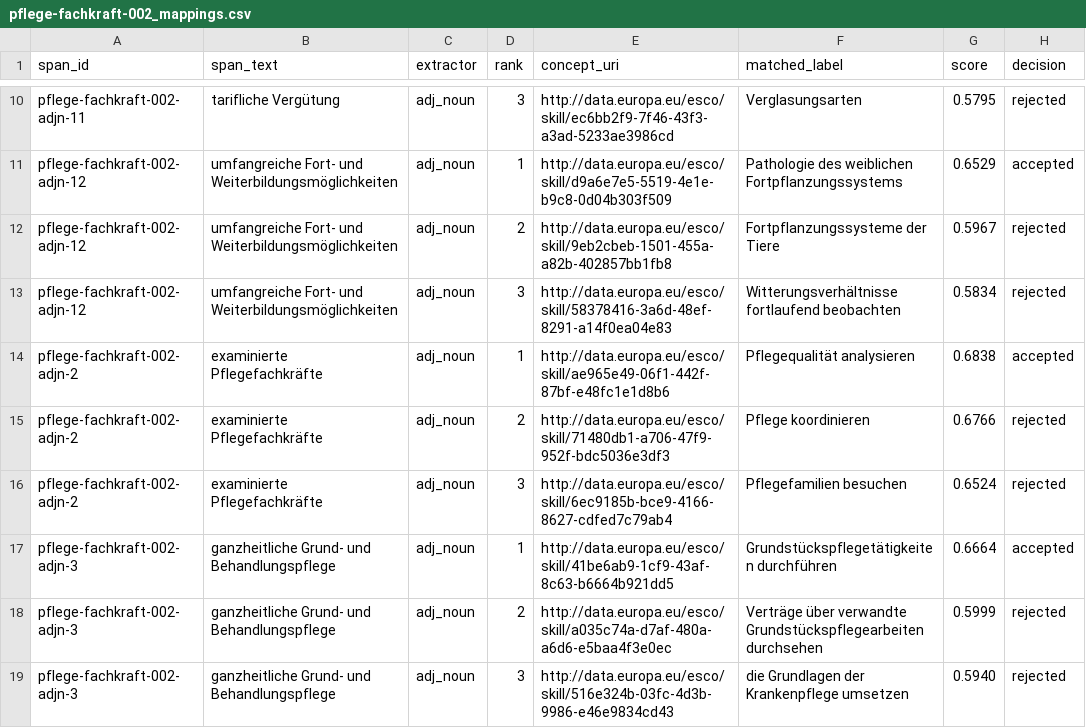
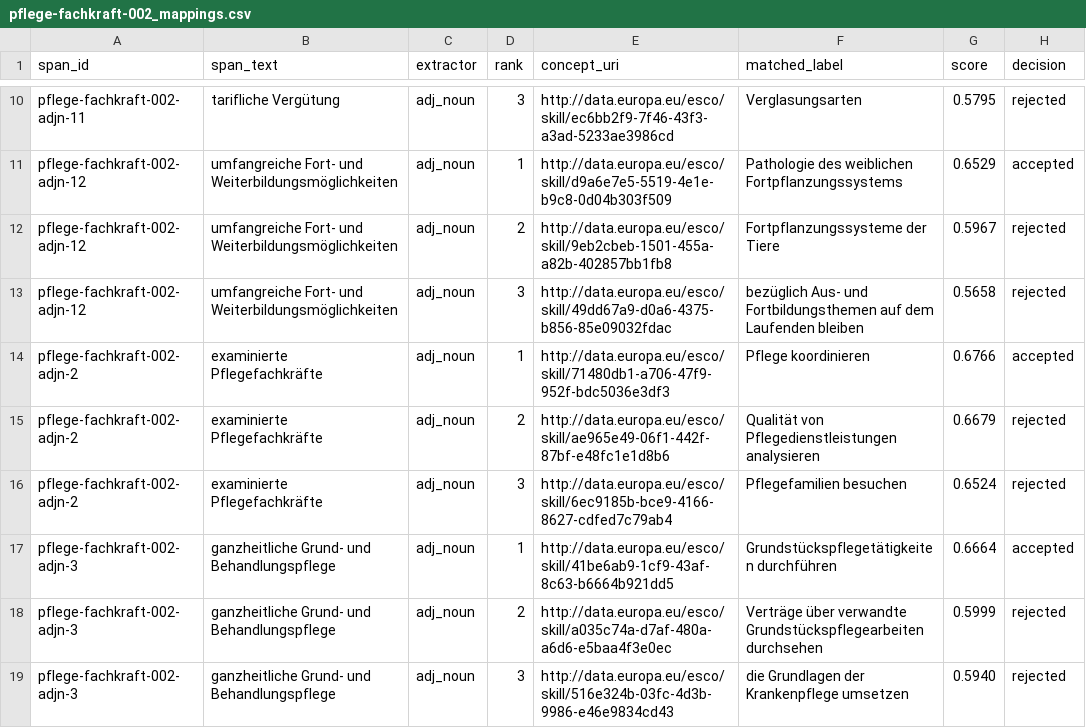
Before and after one commit to Sitzlic/hrqde-pipeline-c, a CSV file: examples/pflege-fachkraft-002_mappings.csv, drawn as a sheet; only a part is shown, gaps mark what is left out; the diff covers the shown part only.

```diff
--- a/examples/pflege-fachkraft-002_mappings.csv
+++ b/examples/pflege-fachkraft-002_mappings.csv
@@ -12,5 +12,5 @@ pflege-fachkraft-002-adjn-12,umfangreiche Fort- und Weiterbildungsmöglichkeiten
 pflege-fachkraft-002-adjn-12,umfangreiche Fort- und Weiterbildungsmöglichkeiten,adj_noun,2,http://data.europa.eu/esco/skill/9eb2cbeb-1501-455a-a82b-402857bb1fb8,Fortpflanzungssysteme der Tiere,0.5967,rejected
-pflege-fachkraft-002-adjn-12,umfangreiche Fort- und Weiterbildungsmöglichkeiten,adj_noun,3,http://data.europa.eu/esco/skill/58378416-3a6d-48ef-8291-a14f0ea04e83,Witterungsverhältnisse fortlaufend beobachten,0.5834,rejected
-pflege-fachkraft-002-adjn-2,examinierte Pflegefachkräfte,adj_noun,1,http://data.europa.eu/esco/skill/ae965e49-06f1-442f-87bf-e48fc1e1d8b6,Pflegequalität analysieren,0.6838,accepted
-pflege-fachkraft-002-adjn-2,examinierte Pflegefachkräfte,adj_noun,2,http://data.europa.eu/esco/skill/71480db1-a706-47f9-952f-bdc5036e3df3,Pflege koordinieren,0.6766,rejected
+pflege-fachkraft-002-adjn-12,umfangreiche Fort- und Weiterbildungsmöglichkeiten,adj_noun,3,http://data.europa.eu/esco/skill/49dd67a9-d0a6-4375-b856-85e09032fdac,bezüglich Aus- und Fortbildungsthemen auf dem Laufenden bleiben,0.5658,rejected
+pflege-fachkraft-002-adjn-2,examinierte Pflegefachkräfte,adj_noun,1,http://data.europa.eu/esco/skill/71480db1-a706-47f9-952f-bdc5036e3df3,Pflege koordinieren,0.6766,accepted
+pflege-fachkraft-002-adjn-2,examinierte Pflegefachkräfte,adj_noun,2,http://data.europa.eu/esco/skill/ae965e49-06f1-442f-87bf-e48fc1e1d8b6,Qualität von Pflegedienstleistungen analysieren,0.6679,rejected
 pflege-fachkraft-002-adjn-2,examinierte Pflegefachkräfte,adj_noun,3,http://data.europa.eu/esco/skill/6ec9185b-bce9-4166-8627-cdfed7c79ab4,Pflegefamilien besuchen,0.6524,rejected
```
Also changed, not shown: 63 edited cells elsewhere in this file, examples/it-data-engineer-001_mappings.csv, 4 other files.
